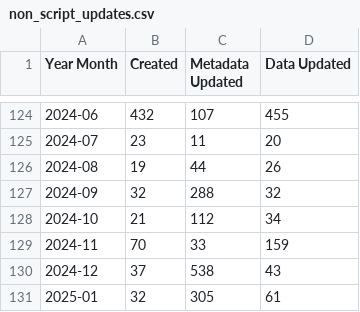
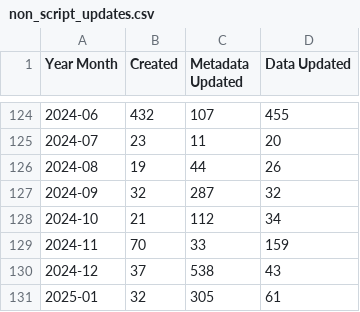
Before and after one commit to OCHA-DAP/hdx-analysis-scripts, a CSV file: datasets_info/non_script_updates.csv, drawn as a sheet; only a part is shown, gaps mark what is left out; the diff covers the shown part only.

```diff
--- a/datasets_info/non_script_updates.csv
+++ b/datasets_info/non_script_updates.csv
@@ -126,3 +126,3 @@ Year Month,Created,Metadata Updated,Data Updated
 2024-08,19,44,26
-2024-09,32,288,32
+2024-09,32,287,32
 2024-10,21,112,34
```
Also changed, not shown: 12 edited cells elsewhere in this file.
